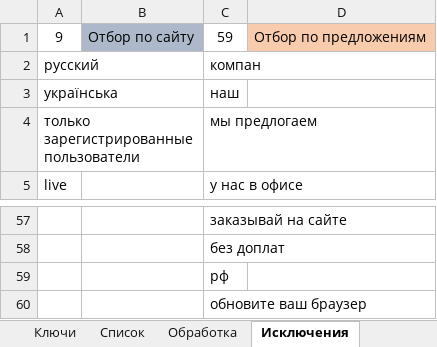
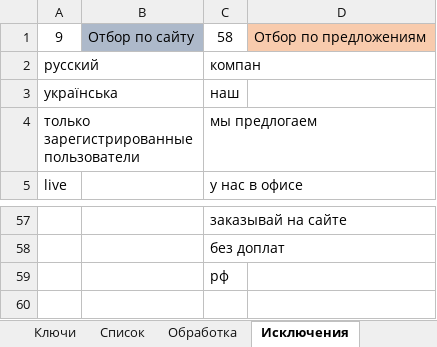
Before and after one commit to Goodron1981/MyMacros-master, an Excel workbook: Test_Blogun.xlsm, sheet Исключения, drawn as a sheet; only a part is shown, gaps mark what is left out; values as stored, in another font and other column widths than the file's, no borders; the diff names each change by its address in the sheet, - before the commit and + after, or states it on an @@ line.

```diff
--- a/Test_Blogun.xlsm (sheet Исключения)
+++ b/Test_Blogun.xlsm (sheet Исключения)
-C1: 59
+C1: 58
-row 60:  |  | обновите ваш браузер
```
Also changed, not shown: sheet Обработка, sheet Список, sheet Ключи, charts or pictures.
